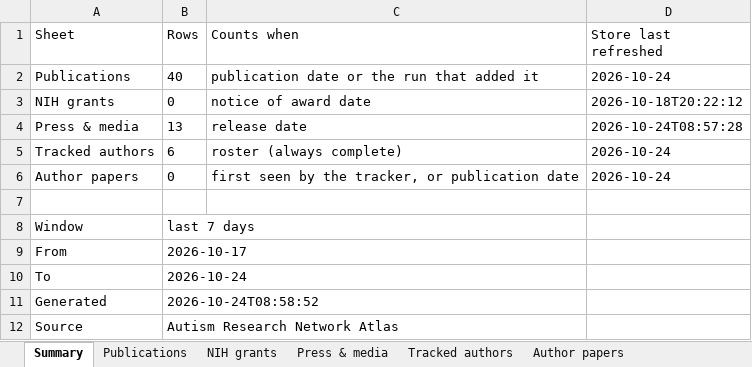
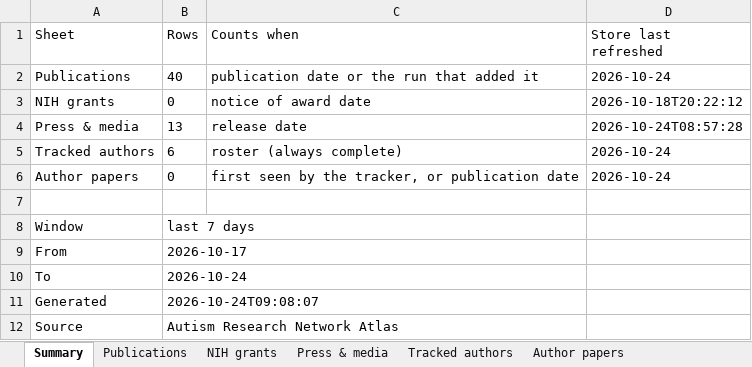
Before and after one commit to Hackern00b22/autism-atlas, an Excel workbook: atlas-weekly.xlsx, sheet Summary, drawn as a sheet; values as stored, in another font and other column widths than the file's, no borders; the diff names each change by its address in the sheet, - before the commit and + after, or states it on an @@ line.

```diff
--- a/atlas-weekly.xlsx (sheet Summary)
+++ b/atlas-weekly.xlsx (sheet Summary)
-B11 (Rows): 2026-10-24T08:58:52
+B11 (Rows): 2026-10-24T09:08:07
```
Also changed, not shown: sheet Publications, 1 other file.
